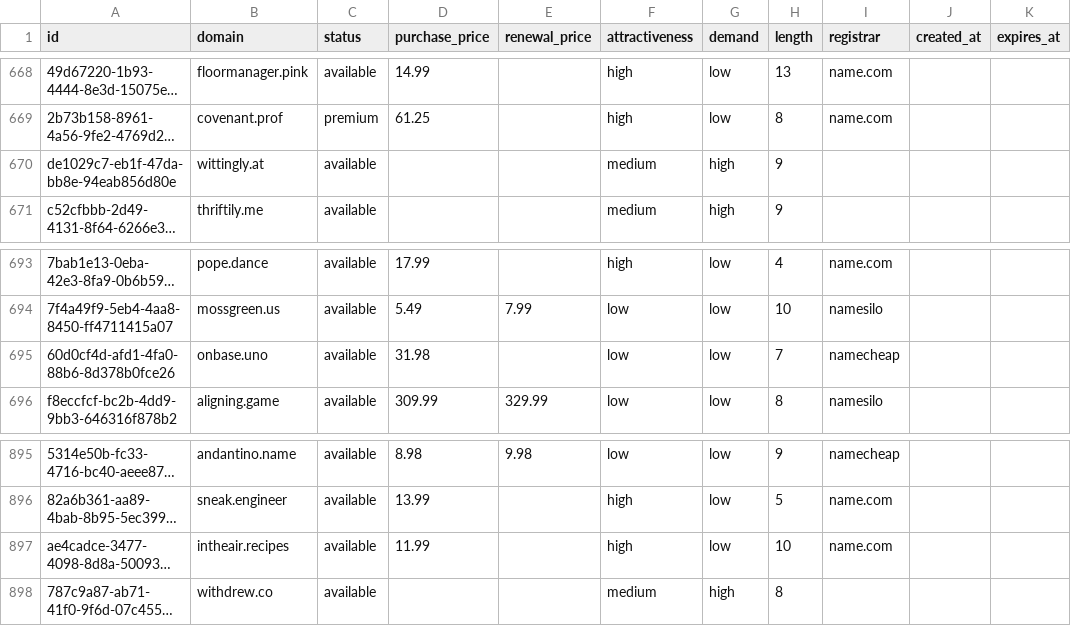
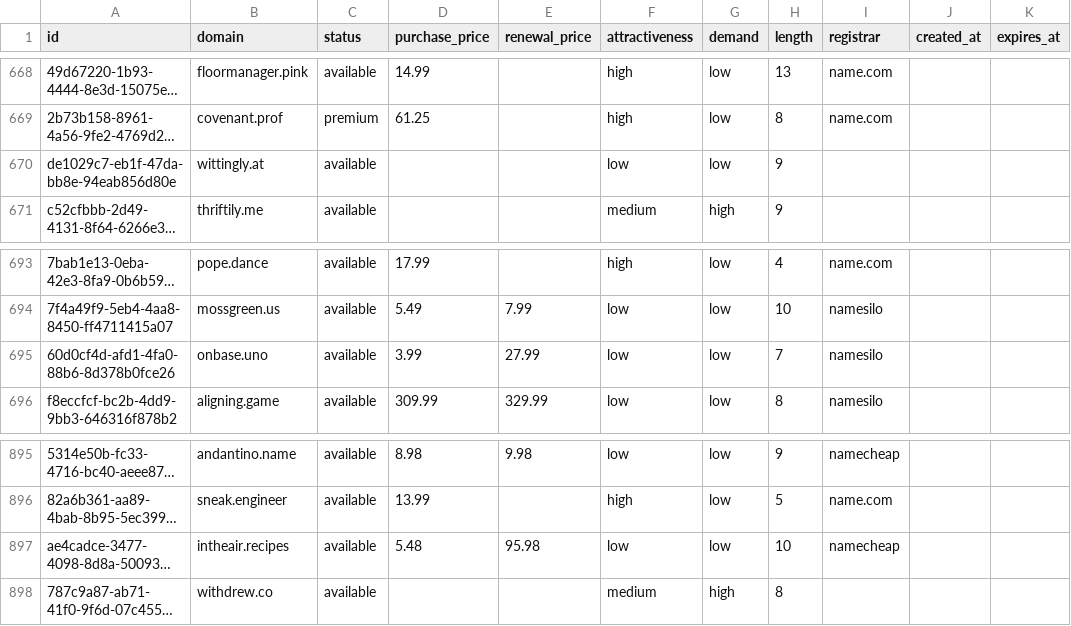
Before and after one commit to UniqueDomains/oneword-domains, a CSV file: all.csv, drawn as a sheet; only a part is shown, gaps mark what is left out; long unchanged cells end in …; the diff names each change by its address in the sheet, - before the commit and + after, or states it on an @@ line.

Commit message:
Domains update

```diff
--- a/all.csv
+++ b/all.csv
-F670 (attractiveness): medium
+F670 (attractiveness): low
-G670 (demand): high
+G670 (demand): low
-D695 (purchase_price): 31.98
+D695 (purchase_price): 3.99
-E695 (renewal_price): (empty)
+E695 (renewal_price): 27.99
-I695 (registrar): namecheap
+I695 (registrar): namesilo
-D897 (purchase_price): 11.99
+D897 (purchase_price): 5.48
-E897 (renewal_price): (empty)
+E897 (renewal_price): 95.98
-F897 (attractiveness): high
+F897 (attractiveness): low
-I897 (registrar): name.com
+I897 (registrar): namecheap
```
Also changed, not shown: 4 other files.
